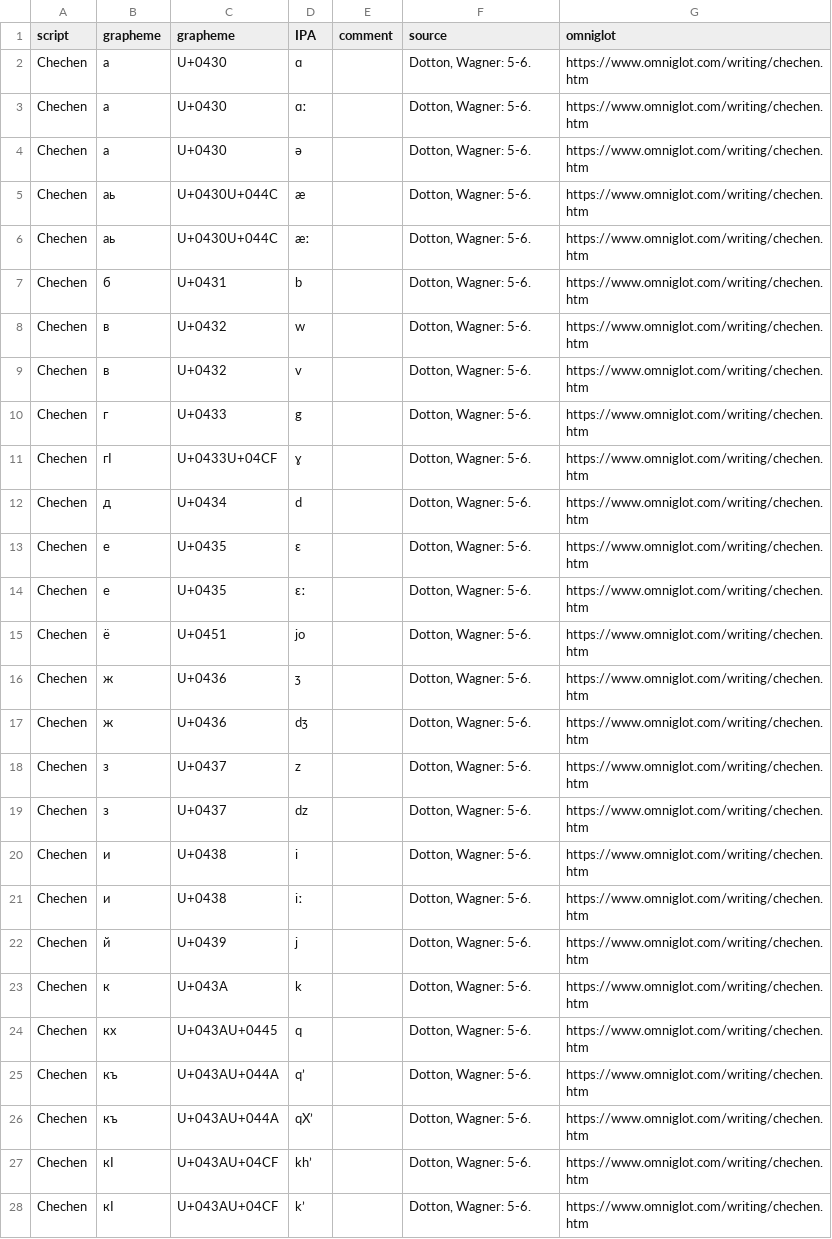
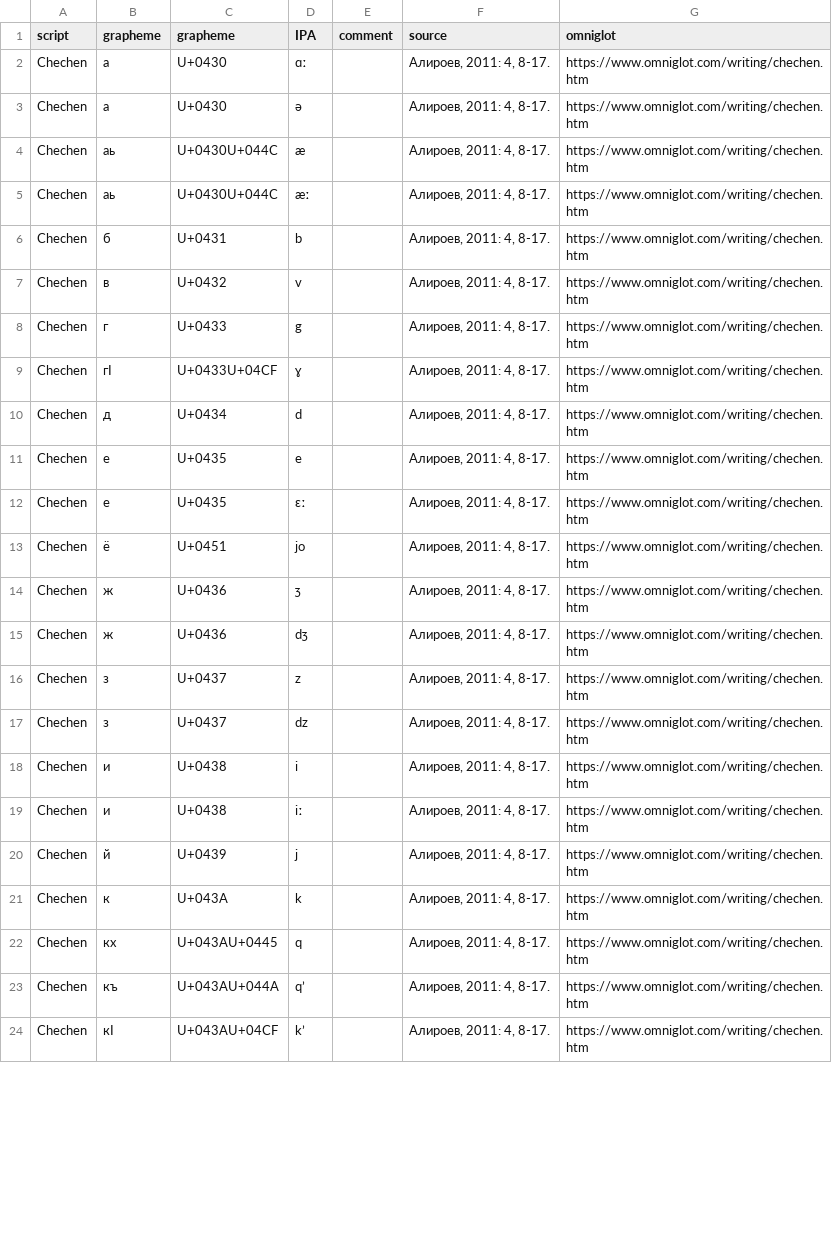
Before and after one commit to ansorox/wwsd-cyrillic-caucasus, a CSV file: che.csv, drawn as a sheet; only a part is shown; the diff covers the shown part only.

Commit message:
add capital letters and change source

```diff
--- a/che.csv
+++ b/che.csv
@@ -1,28 +1,24 @@
 script,grapheme,grapheme,IPA,comment,source,omniglot
-Chechen ,а,U+0430,ɑ,,"Dotton, Wagner: 5-6.",https://www.omniglot.com/writing/chechen.htm
-Chechen ,а,U+0430,ɑː,,"Dotton, Wagner: 5-6.",https://www.omniglot.com/writing/chechen.htm
-Chechen ,а,U+0430,ə,,"Dotton, Wagner: 5-6.",https://www.omniglot.com/writing/chechen.htm
-Chechen ,аь,U+0430U+044C,æ,,"Dotton, Wagner: 5-6.",https://www.omniglot.com/writing/chechen.htm
-Chechen ,аь,U+0430U+044C,æː,,"Dotton, Wagner: 5-6.",https://www.omniglot.com/writing/chechen.htm
-Chechen ,б,U+0431,b,,"Dotton, Wagner: 5-6.",https://www.omniglot.com/writing/chechen.htm
-Chechen ,в,U+0432,w,,"Dotton, Wagner: 5-6.",https://www.omniglot.com/writing/chechen.htm
-Chechen ,в,U+0432,v,,"Dotton, Wagner: 5-6.",https://www.omniglot.com/writing/chechen.htm
-Chechen ,г,U+0433,g,,"Dotton, Wagner: 5-6.",https://www.omniglot.com/writing/chechen.htm
-Chechen ,гӏ,U+0433U+04CF,ɣ,,"Dotton, Wagner: 5-6.",https://www.omniglot.com/writing/chechen.htm
-Chechen ,д,U+0434,d,,"Dotton, Wagner: 5-6.",https://www.omniglot.com/writing/chechen.htm
-Chechen ,е,U+0435,ɛ,,"Dotton, Wagner: 5-6.",https://www.omniglot.com/writing/chechen.htm
-Chechen ,е,U+0435,ɛː,,"Dotton, Wagner: 5-6.",https://www.omniglot.com/writing/chechen.htm
-Chechen ,ё,U+0451,jo,,"Dotton, Wagner: 5-6.",https://www.omniglot.com/writing/chechen.htm
-Chechen ,ж,U+0436,ʒ,,"Dotton, Wagner: 5-6.",https://www.omniglot.com/writing/chechen.htm
-Chechen ,ж,U+0436,dʒ,,"Dotton, Wagner: 5-6.",https://www.omniglot.com/writing/chechen.htm
-Chechen ,з,U+0437,z,,"Dotton, Wagner: 5-6.",https://www.omniglot.com/writing/chechen.htm
-Chechen ,з,U+0437,dz,,"Dotton, Wagner: 5-6.",https://www.omniglot.com/writing/chechen.htm
-Chechen ,и,U+0438,i,,"Dotton, Wagner: 5-6.",https://www.omniglot.com/writing/chechen.htm
-Chechen ,и,U+0438,iː,,"Dotton, Wagner: 5-6.",https://www.omniglot.com/writing/chechen.htm
-Chechen ,й,U+0439,j,,"Dotton, Wagner: 5-6.",https://www.omniglot.com/writing/chechen.htm
-Chechen ,к,U+043A,k,,"Dotton, Wagner: 5-6.",https://www.omniglot.com/writing/chechen.htm
-Chechen ,кх,U+043AU+0445,q,,"Dotton, Wagner: 5-6.",https://www.omniglot.com/writing/chechen.htm
-Chechen ,къ,U+043AU+044A,qʼ,,"Dotton, Wagner: 5-6.",https://www.omniglot.com/writing/chechen.htm
-Chechen ,къ,U+043AU+044A,qX’,,"Dotton, Wagner: 5-6.",https://www.omniglot.com/writing/chechen.htm
-Chechen ,кӏ,U+043AU+04CF,khʼ,,"Dotton, Wagner: 5-6.",https://www.omniglot.com/writing/chechen.htm
-Chechen ,кӏ,U+043AU+04CF,kʼ,,"Dotton, Wagner: 5-6.",https://www.omniglot.com/writing/chechen.htm
+Chechen ,а,U+0430,ɑː,,"Алироев, 2011: 4, 8-17.",https://www.omniglot.com/writing/chechen.htm
+Chechen ,а,U+0430,ə,,"Алироев, 2011: 4, 8-17.",https://www.omniglot.com/writing/chechen.htm
+Chechen ,аь,U+0430U+044C,æ,,"Алироев, 2011: 4, 8-17.",https://www.omniglot.com/writing/chechen.htm
+Chechen ,аь,U+0430U+044C,æː,,"Алироев, 2011: 4, 8-17.",https://www.omniglot.com/writing/chechen.htm
+Chechen ,б,U+0431,b,,"Алироев, 2011: 4, 8-17.",https://www.omniglot.com/writing/chechen.htm
+Chechen ,в,U+0432,v,,"Алироев, 2011: 4, 8-17.",https://www.omniglot.com/writing/chechen.htm
+Chechen ,г,U+0433,g,,"Алироев, 2011: 4, 8-17.",https://www.omniglot.com/writing/chechen.htm
+Chechen ,гӏ,U+0433U+04CF,ɣ,,"Алироев, 2011: 4, 8-17.",https://www.omniglot.com/writing/chechen.htm
+Chechen ,д,U+0434,d,,"Алироев, 2011: 4, 8-17.",https://www.omniglot.com/writing/chechen.htm
+Chechen ,е,U+0435,e ,,"Алироев, 2011: 4, 8-17.",https://www.omniglot.com/writing/chechen.htm
+Chechen ,е,U+0435,ɛː,,"Алироев, 2011: 4, 8-17.",https://www.omniglot.com/writing/chechen.htm
+Chechen ,ё,U+0451,jo,,"Алироев, 2011: 4, 8-17.",https://www.omniglot.com/writing/chechen.htm
+Chechen ,ж,U+0436,ʒ,,"Алироев, 2011: 4, 8-17.",https://www.omniglot.com/writing/chechen.htm
+Chechen ,ж,U+0436,dʒ,,"Алироев, 2011: 4, 8-17.",https://www.omniglot.com/writing/chechen.htm
+Chechen ,з,U+0437,z,,"Алироев, 2011: 4, 8-17.",https://www.omniglot.com/writing/chechen.htm
+Chechen ,з,U+0437,dz,,"Алироев, 2011: 4, 8-17.",https://www.omniglot.com/writing/chechen.htm
+Chechen ,и,U+0438,i,,"Алироев, 2011: 4, 8-17.",https://www.omniglot.com/writing/chechen.htm
+Chechen ,и,U+0438,iː,,"Алироев, 2011: 4, 8-17.",https://www.omniglot.com/writing/chechen.htm
+Chechen ,й,U+0439,j,,"Алироев, 2011: 4, 8-17.",https://www.omniglot.com/writing/chechen.htm
+Chechen ,к,U+043A,k,,"Алироев, 2011: 4, 8-17.",https://www.omniglot.com/writing/chechen.htm
+Chechen ,кх,U+043AU+0445,q,,"Алироев, 2011: 4, 8-17.",https://www.omniglot.com/writing/chechen.htm
+Chechen ,къ,U+043AU+044A,qʼ,,"Алироев, 2011: 4, 8-17.",https://www.omniglot.com/writing/chechen.htm
+Chechen ,кӏ,U+043AU+04CF,kʼ,,"Алироев, 2011: 4, 8-17.",https://www.omniglot.com/writing/chechen.htm
```
Also changed, not shown: 1 added row, 8 removed rows and 42 edited cells elsewhere in this file.
